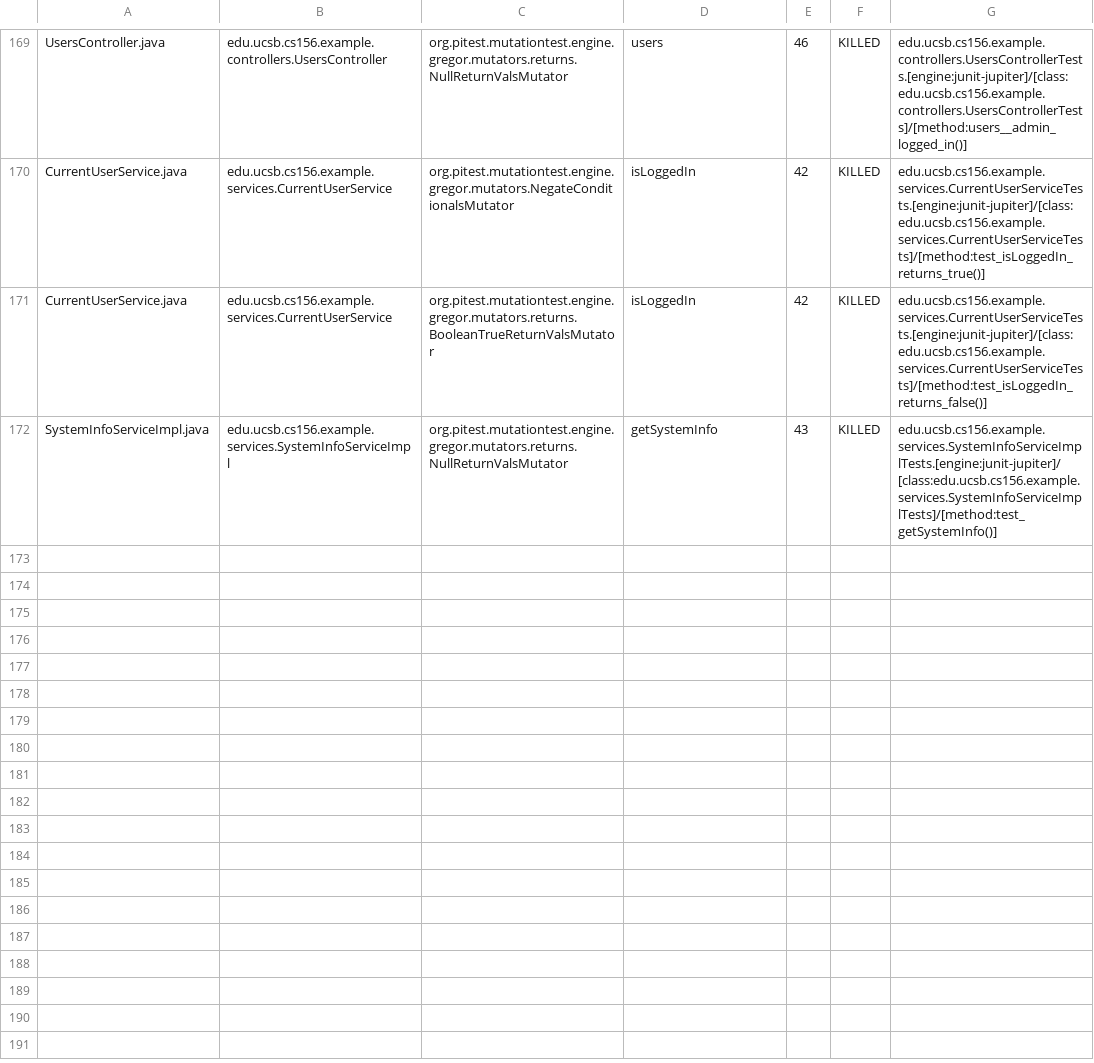
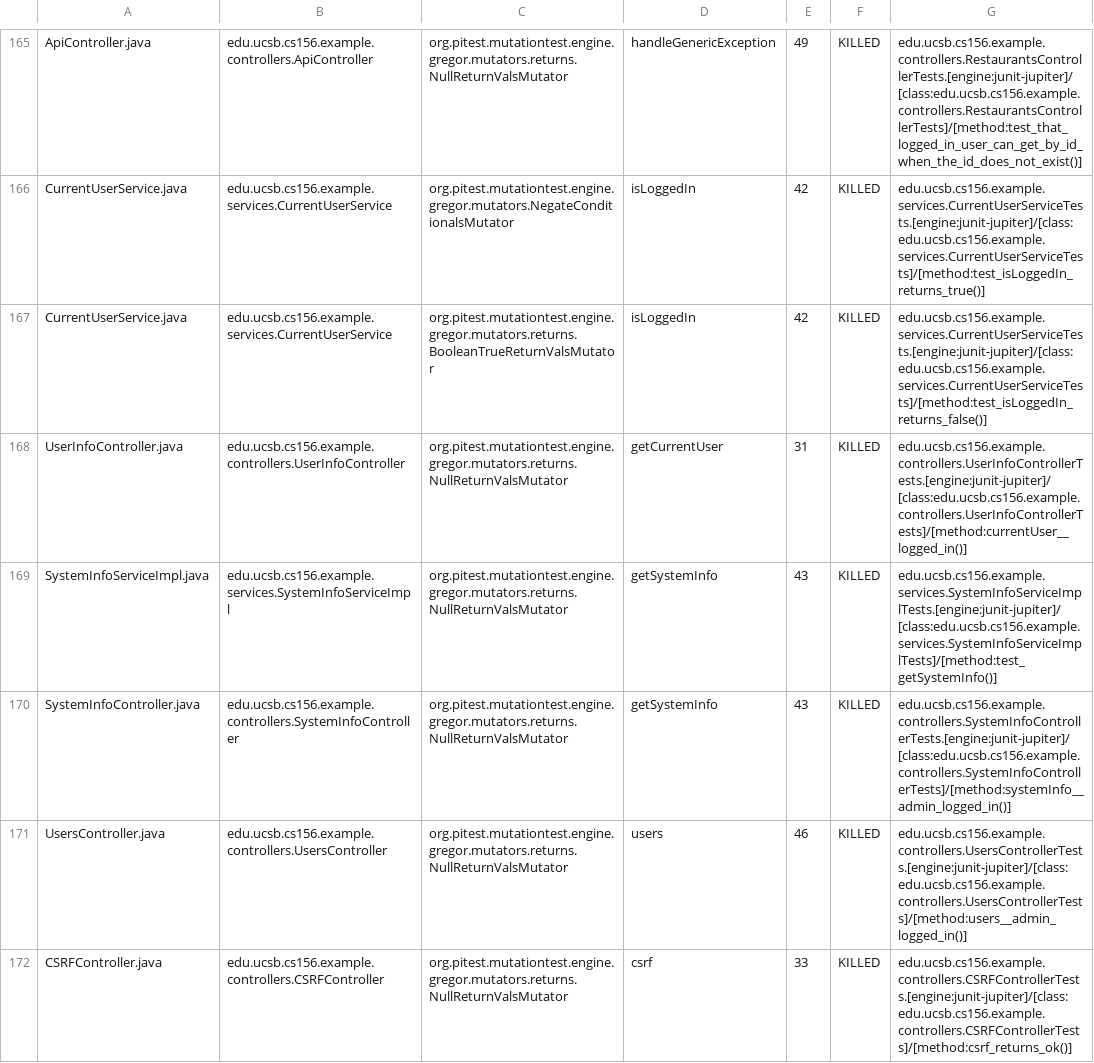
Before and after one commit to ucsb-cs156-f24/team02-f24-04, a CSV file: prs/131/pitest/mutations.csv, drawn as a sheet; only a part is shown, gaps mark what is left out; addresses are those after the commit; the diff covers the shown part only; the diff names each change by its address in the sheet, - before the commit and + after, or states it on an @@ line.

Commit message:
Deploying to gh-pages from @ ucsb-cs156-f24/team02-f24-04@31edb998d4755a3bc3f30ead1cacda8a80fac73d 🚀

```diff
--- a/prs/131/pitest/mutations.csv
+++ b/prs/131/pitest/mutations.csv
-A165: UsersController.java
+A165: ApiController.java
-B165: edu.ucsb.cs156.example.controllers.UsersController
+B165: edu.ucsb.cs156.example.controllers.ApiController
-D165: users
+D165: handleGenericException
-E165: 46
+E165: 49
-G165: edu.ucsb.cs156.example.controllers.UsersControllerTests.[engine:junit-jupiter]/[class:edu.ucsb.cs156.example.controllers.UsersControllerTests]/[method:users__admin_logged_in()]
+G165: edu.ucsb.cs156.example.controllers.RestaurantsControllerTests.[engine:junit-jupiter]/[class:edu.ucsb.cs156.example.controllers.RestaurantsControllerTests]/[method:test_that_logged_in_user_can_get_by_id_when_the_id_does_not_exist()]
@@ row 98 moved to row 170: SystemInfoController.java @@
+row 171: UsersController.java | edu.ucsb.cs156.example.controllers.UsersController | org.pitest.mutationtest.engine.gregor.mutators.returns.NullReturnValsMutator | users | 46 | KILLED | edu.ucsb.cs156.example.controllers.UsersControllerTests.[engine:junit-jupiter]/[class:edu.ucsb.cs156.example.controllers.UsersControllerTests]/[method:users__admin_logged_in()]
@@ row 23 moved to row 172: CSRFController.java @@
```
Also changed, not shown: 1 removed row, 106 moved rows and 5 edited cells elsewhere in this file, 17 other files.
